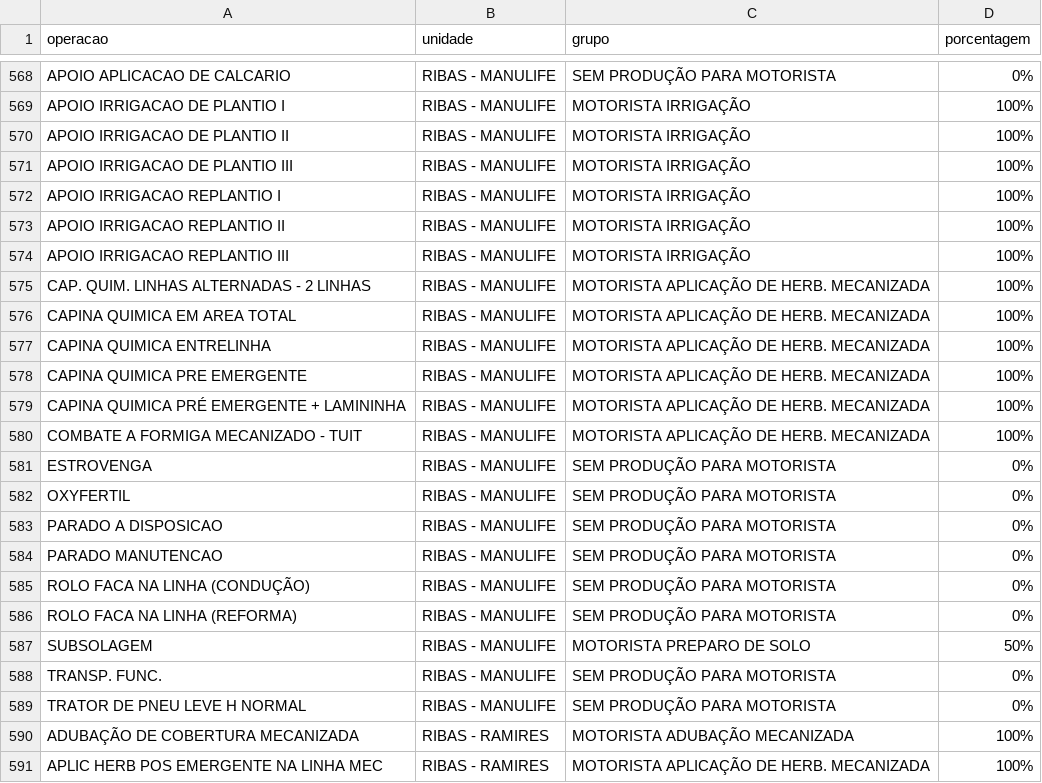
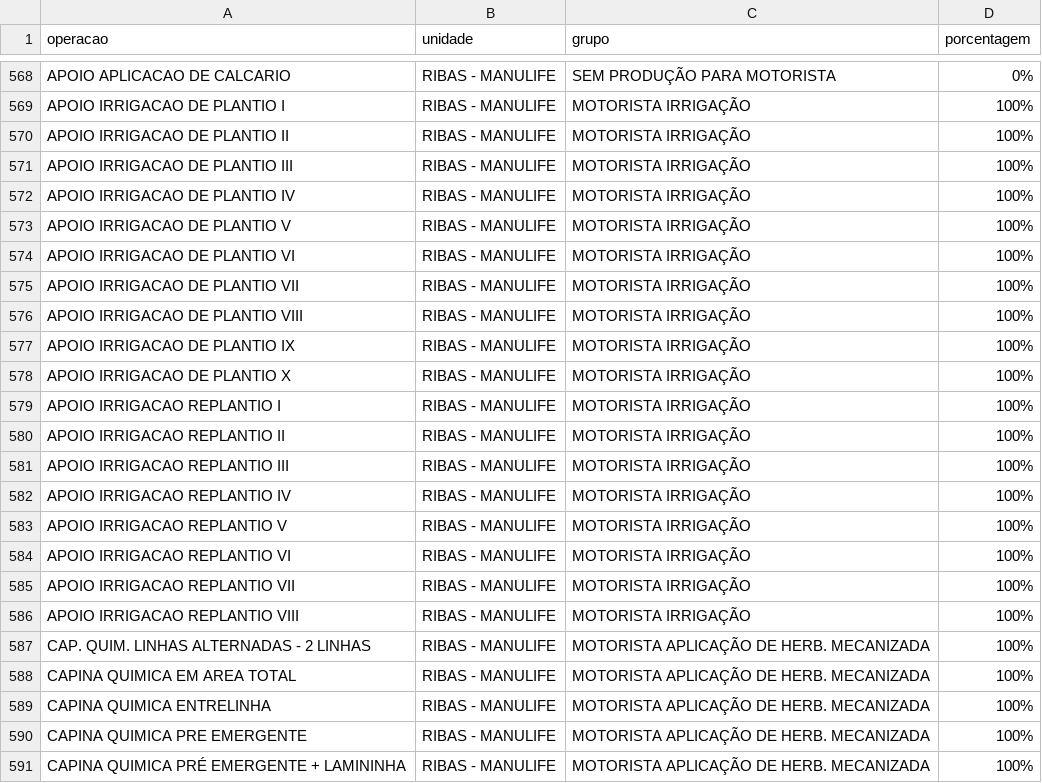
Before and after one commit to guilherme-jsf/und, a CSV file: grupoatvd.csv, drawn as a sheet; only a part is shown, gaps mark what is left out; the shorter side is filled out with more unchanged rows.

Commit message:
Update grupoatvd.csv

```diff
--- a/grupoatvd.csv
+++ b/grupoatvd.csv
@@ -571,2 +571,9 @@ APOIO IRRIGACAO DE PLANTIO II;RIBAS - MANULIFE;MOTORISTA IRRIGAÇÃO;100%
 APOIO IRRIGACAO DE PLANTIO III;RIBAS - MANULIFE;MOTORISTA IRRIGAÇÃO;100%
+APOIO IRRIGACAO DE PLANTIO IV;RIBAS - MANULIFE;MOTORISTA IRRIGAÇÃO;100%
+APOIO IRRIGACAO DE PLANTIO V;RIBAS - MANULIFE;MOTORISTA IRRIGAÇÃO;100%
+APOIO IRRIGACAO DE PLANTIO VI;RIBAS - MANULIFE;MOTORISTA IRRIGAÇÃO;100%
+APOIO IRRIGACAO DE PLANTIO VII;RIBAS - MANULIFE;MOTORISTA IRRIGAÇÃO;100%
+APOIO IRRIGACAO DE PLANTIO VIII;RIBAS - MANULIFE;MOTORISTA IRRIGAÇÃO;100%
+APOIO IRRIGACAO DE PLANTIO IX;RIBAS - MANULIFE;MOTORISTA IRRIGAÇÃO;100%
+APOIO IRRIGACAO DE PLANTIO X;RIBAS - MANULIFE;MOTORISTA IRRIGAÇÃO;100%
 APOIO IRRIGACAO REPLANTIO I;RIBAS - MANULIFE;MOTORISTA IRRIGAÇÃO;100%
@@ -574,2 +581,7 @@ APOIO IRRIGACAO REPLANTIO II;RIBAS - MANULIFE;MOTORISTA IRRIGAÇÃO;100%
 APOIO IRRIGACAO REPLANTIO III;RIBAS - MANULIFE;MOTORISTA IRRIGAÇÃO;100%
+APOIO IRRIGACAO REPLANTIO IV;RIBAS - MANULIFE;MOTORISTA IRRIGAÇÃO;100%
+APOIO IRRIGACAO REPLANTIO V;RIBAS - MANULIFE;MOTORISTA IRRIGAÇÃO;100%
+APOIO IRRIGACAO REPLANTIO VI;RIBAS - MANULIFE;MOTORISTA IRRIGAÇÃO;100%
+APOIO IRRIGACAO REPLANTIO VII;RIBAS - MANULIFE;MOTORISTA IRRIGAÇÃO;100%
+APOIO IRRIGACAO REPLANTIO VIII;RIBAS - MANULIFE;MOTORISTA IRRIGAÇÃO;100%
 CAP. QUIM. LINHAS ALTERNADAS - 2 LINHAS;RIBAS - MANULIFE;MOTORISTA APLICAÇÃO DE HERB. MECANIZADA;100%
```
